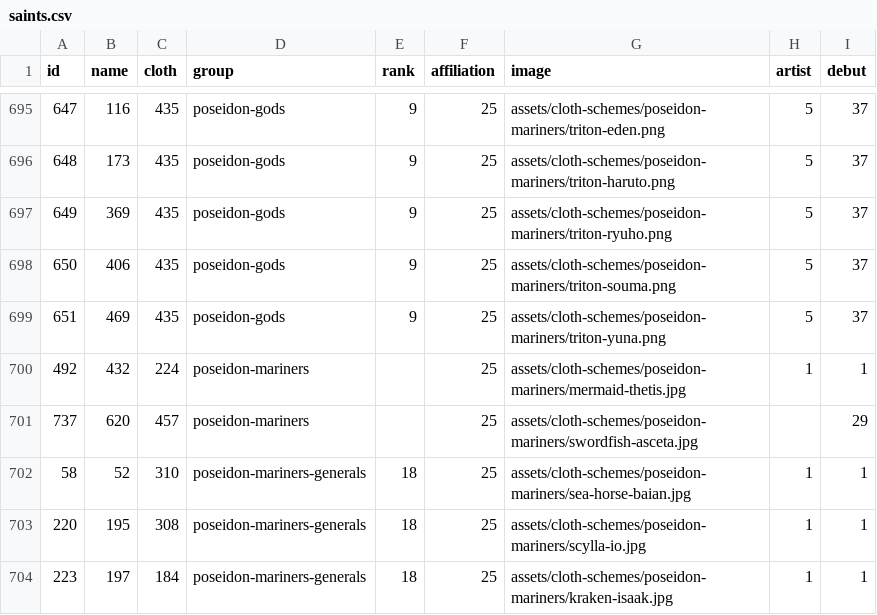
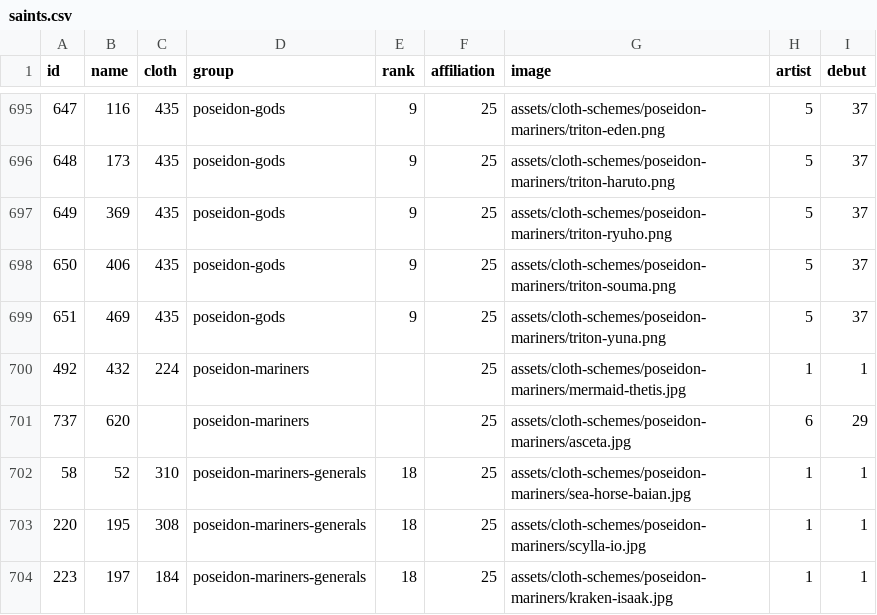
Before and after one commit to diegochagas/saint-seiya-api, a CSV file: backend/src/data/csv/saints.csv, drawn as a sheet; only a part is shown, gaps mark what is left out.

Commit message:
UPdate mariner image

```diff
--- a/backend/src/data/csv/saints.csv
+++ b/backend/src/data/csv/saints.csv
@@ -700,3 +700,3 @@
 492,432,224,poseidon-mariners,,25,assets/cloth-schemes/poseidon-mariners/mermaid-thetis.jpg,1,1
-737,620,457,poseidon-mariners,,25,assets/cloth-schemes/poseidon-mariners/swordfish-asceta.jpg,,29
+737,620,,poseidon-mariners,,25,assets/cloth-schemes/poseidon-mariners/asceta.jpg,6,29
 58,52,310,poseidon-mariners-generals,18,25,assets/cloth-schemes/poseidon-mariners/sea-horse-baian.jpg,1,1
```
Also changed, not shown: backend/src/data/csv/cloths.csv, 4 other files.
